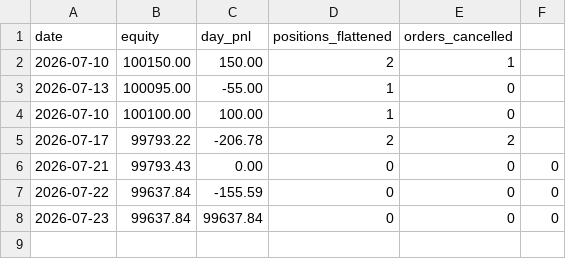
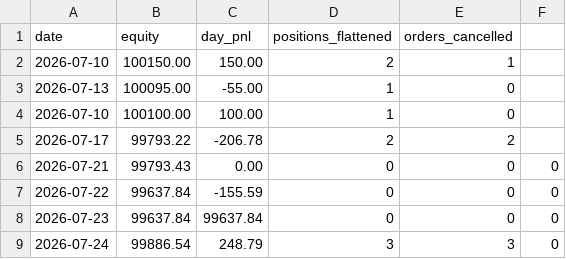
Before and after one commit to burugupallyprem-coder/Kalshi_bot, a CSV file: data/paper_days.csv, drawn as a sheet; the diff names each change by its address in the sheet, - before the commit and + after, or states it on an @@ line.

Commit message:
paper log 20260724T194505Z

```diff
--- a/data/paper_days.csv
+++ b/data/paper_days.csv
+row 9: 2026-07-24 | 99886.54 | 248.79 | 3 | 3 | 0
```
Also changed, not shown: 2 other files.
